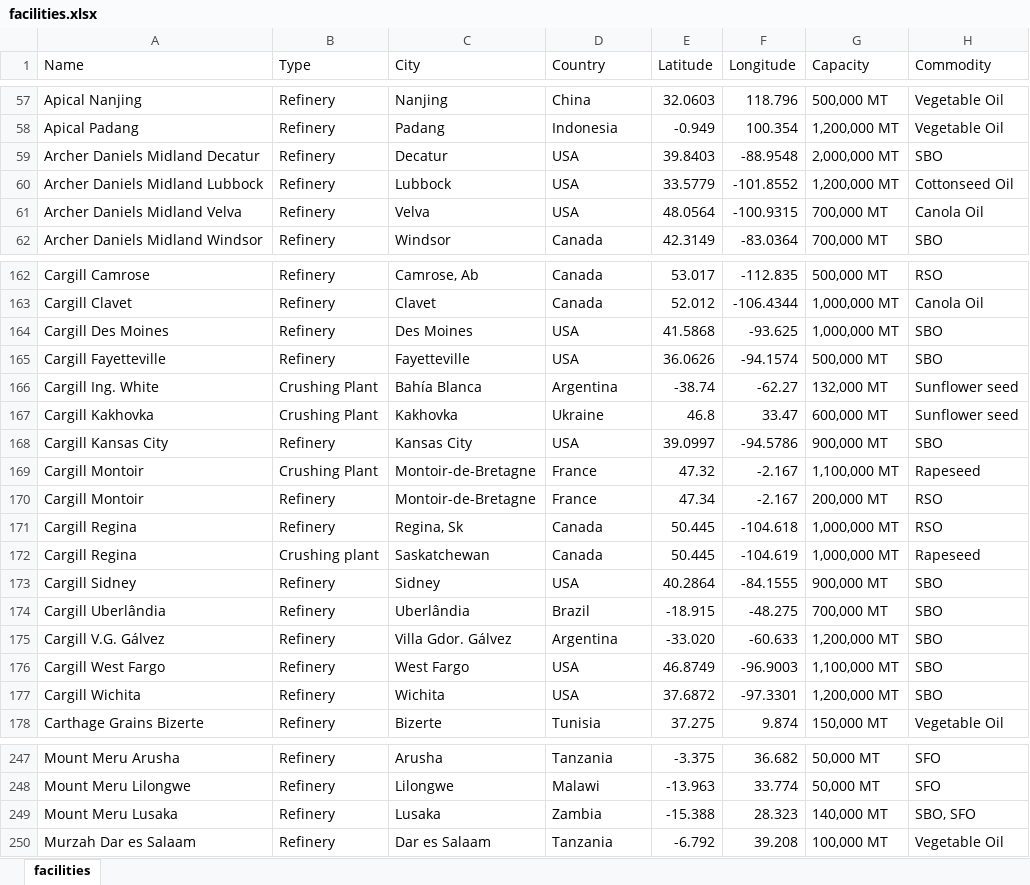
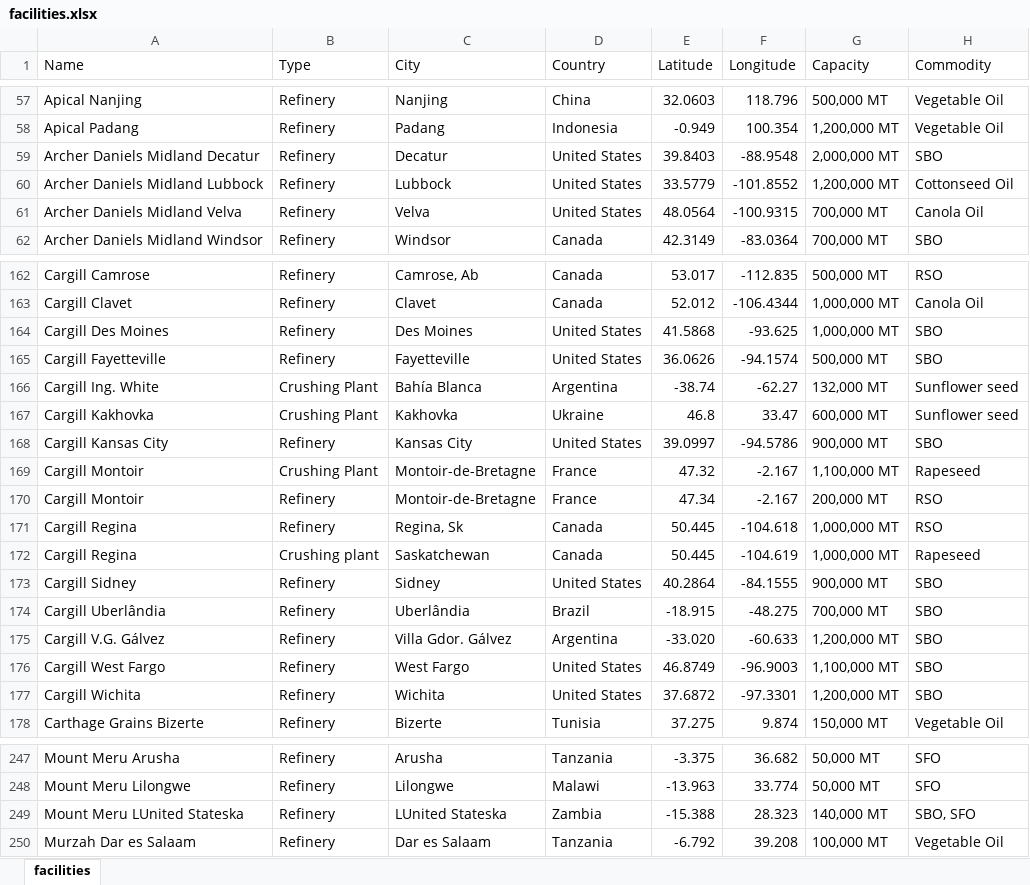
Before and after one commit to Kalashno/vegoils, an Excel workbook: facilities.xlsx, sheet facilities, drawn as a sheet; only a part is shown, gaps mark what is left out; values as stored, in another font and other column widths than the file's, no borders; the diff covers the shown part only; the diff names each change by its address in the sheet, - before the commit and + after, or states it on an @@ line.

Commit message:
Updated facilities data

```diff
--- a/facilities.xlsx (sheet facilities)
+++ b/facilities.xlsx (sheet facilities)
-D59:D61 (Country): USA
+D59:D61 (Country): United States
-D164:D165 (Country): USA
+D164:D165 (Country): United States
-D168 (Country): USA
+D168 (Country): United States
-D173 (Country): USA
+D173 (Country): United States
-D176:D177 (Country): USA
+D176:D177 (Country): United States
-A249 (Name): Mount Meru Lusaka
+A249 (Name): Mount Meru LUnited Stateska
-C249 (City): Lusaka
+C249 (City): LUnited Stateska
```
Also changed, not shown: 60 added rows and 7 edited cells elsewhere in this sheet, 2 other files.
